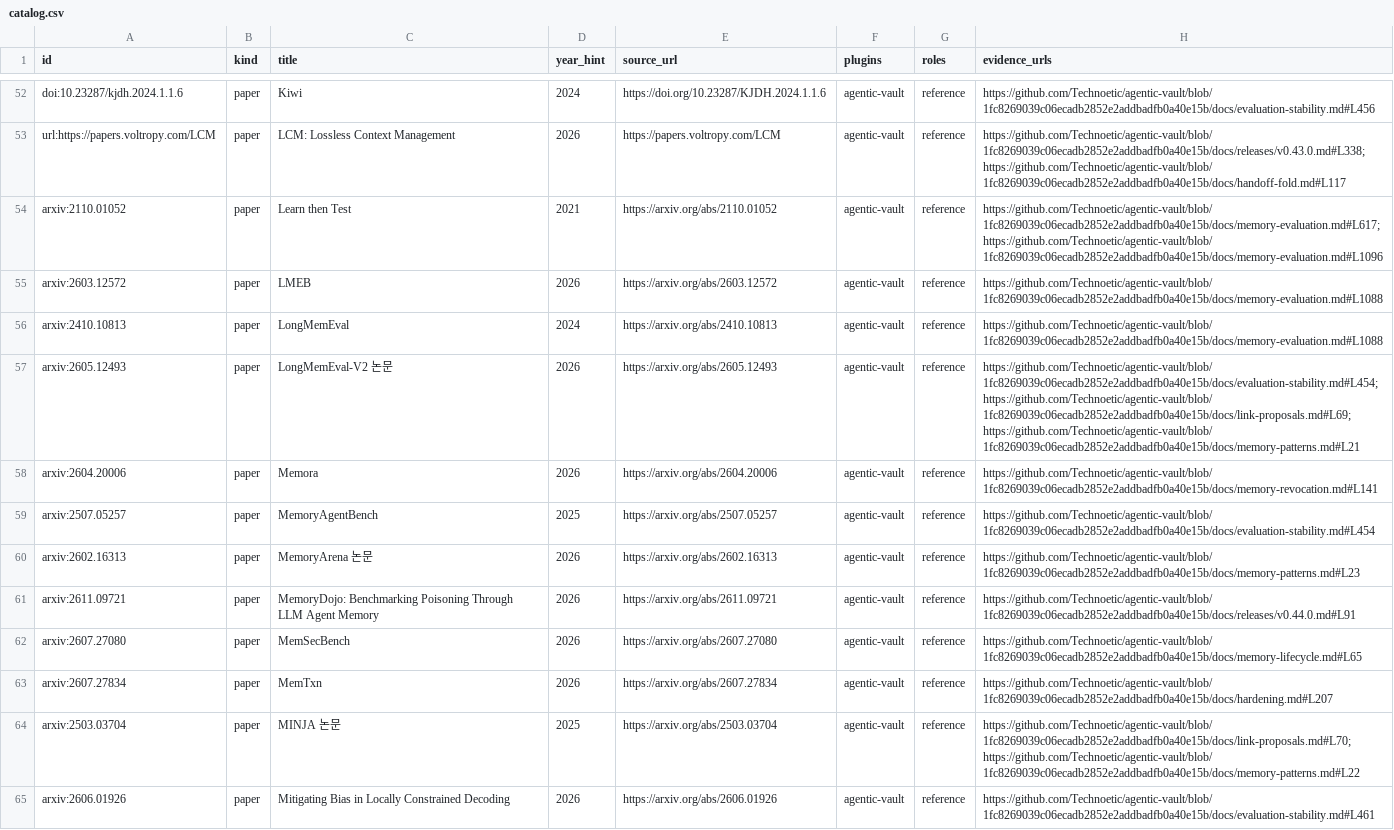
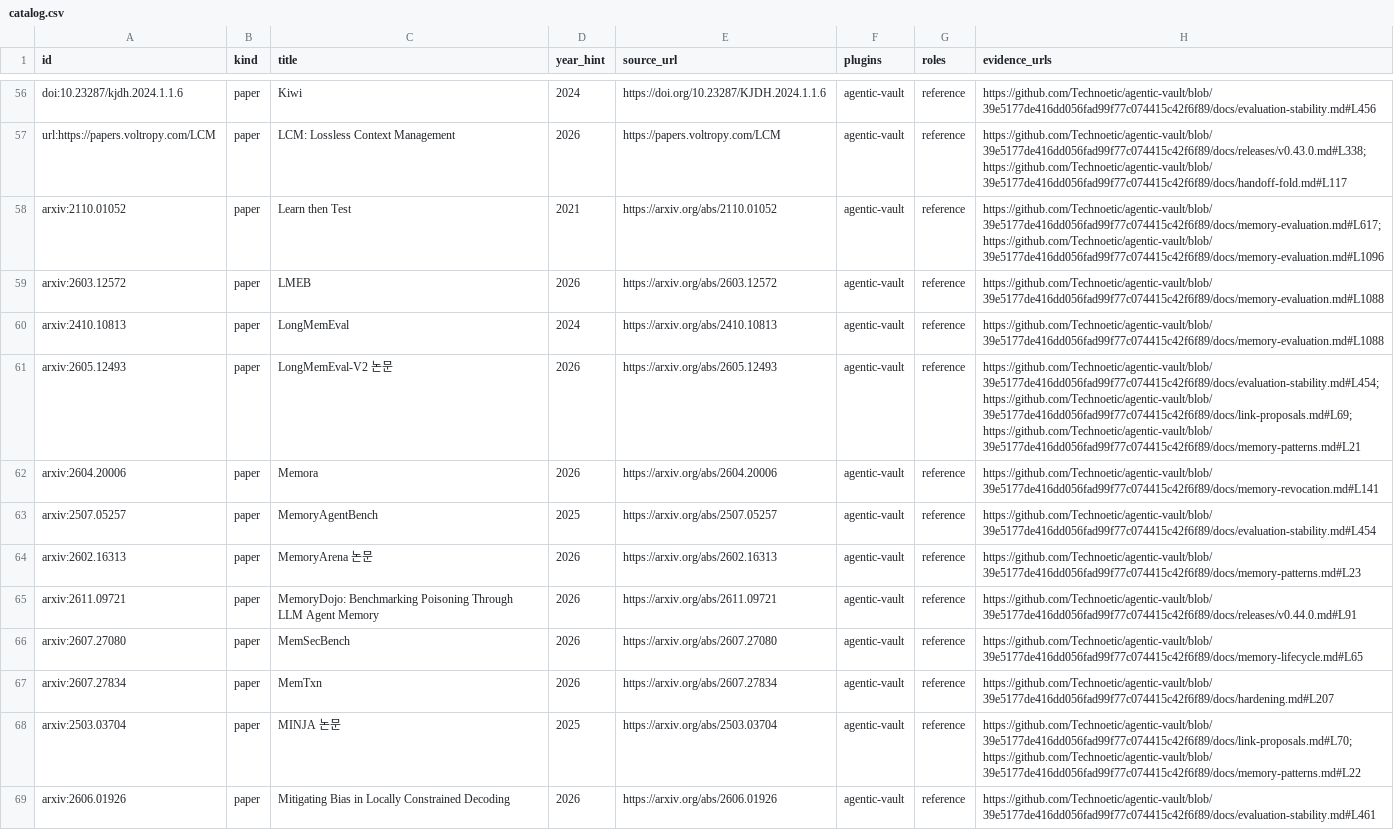
Before and after one commit to Technoetic/reference-atlas, a CSV file: data/catalog.csv, drawn as a sheet; only a part is shown, gaps mark what is left out; addresses are those after the commit; the diff covers the shown part only; the diff names each change by its address in the sheet, - before the commit and + after, or states it on an @@ line.

Commit message:
build: record agentic-vault v0.50.0 references

```diff
--- a/data/catalog.csv
+++ b/data/catalog.csv
-H56 (evidence_urls): https://github.com/Technoetic/agentic-vault/blob/1fc8269039c06ecadb2852e2addbadfb0a40e15b/docs/evaluation-stability.md#L456
+H56 (evidence_urls): https://github.com/Technoetic/agentic-vault/blob/39e5177de416dd056fad99f77c074415c42f6f89/docs/evaluation-stability.md#L456
-H57 (evidence_urls): https://github.com/Technoetic/agentic-vault/blob/1fc8269039c06ecadb2852e2addbadfb0a40e15b/docs/releases/v0.43.0.md#L338; https://github.com/Technoetic/agentic-vault/blob/1fc8269039c06ecadb2852e2addbadfb0a40e15b/docs/handoff-fold.md#L117
+H57 (evidence_urls): https://github.com/Technoetic/agentic-vault/blob/39e5177de416dd056fad99f77c074415c42f6f89/docs/releases/v0.43.0.md#L338; https://github.com/Technoetic/agentic-vault/blob/39e5177de416dd056fad99f77c074415c42f6f89/docs/handoff-fold.md#L117
-H58 (evidence_urls): https://github.com/Technoetic/agentic-vault/blob/1fc8269039c06ecadb2852e2addbadfb0a40e15b/docs/memory-evaluation.md#L617; https://github.com/Technoetic/agentic-vault/blob/1fc8269039c06ecadb2852e2addbadfb0a40e15b/docs/memory-evaluation.md#L1096
+H58 (evidence_urls): https://github.com/Technoetic/agentic-vault/blob/39e5177de416dd056fad99f77c074415c42f6f89/docs/memory-evaluation.md#L617; https://github.com/Technoetic/agentic-vault/blob/39e5177de416dd056fad99f77c074415c42f6f89/docs/memory-evaluation.md#L1096
-H59:H60 (evidence_urls): https://github.com/Technoetic/agentic-vault/blob/1fc8269039c06ecadb2852e2addbadfb0a40e15b/docs/memory-evaluation.md#L1088
+H59:H60 (evidence_urls): https://github.com/Technoetic/agentic-vault/blob/39e5177de416dd056fad99f77c074415c42f6f89/docs/memory-evaluation.md#L1088
-H61 (evidence_urls): https://github.com/Technoetic/agentic-vault/blob/1fc8269039c06ecadb2852e2addbadfb0a40e15b/docs/evaluation-stability.md#L454; https://github.com/Technoetic/agentic-vault/blob/1fc8269039c06ecadb2852e2addbadfb0a40e15b/docs/link-proposals.md#L69; https://github.com/Technoetic/agentic-vault/blob/1fc8269039c06ecadb2852e2addbadfb0a40e15b/docs/memory-patterns.md#L21
+H61 (evidence_urls): https://github.com/Technoetic/agentic-vault/blob/39e5177de416dd056fad99f77c074415c42f6f89/docs/evaluation-stability.md#L454; https://github.com/Technoetic/agentic-vault/blob/39e5177de416dd056fad99f77c074415c42f6f89/docs/link-proposals.md#L69; https://github.com/Technoetic/agentic-vault/blob/39e5177de416dd056fad99f77c074415c42f6f89/docs/memory-patterns.md#L21
-H62 (evidence_urls): https://github.com/Technoetic/agentic-vault/blob/1fc8269039c06ecadb2852e2addbadfb0a40e15b/docs/memory-revocation.md#L141
+H62 (evidence_urls): https://github.com/Technoetic/agentic-vault/blob/39e5177de416dd056fad99f77c074415c42f6f89/docs/memory-revocation.md#L141
-H63 (evidence_urls): https://github.com/Technoetic/agentic-vault/blob/1fc8269039c06ecadb2852e2addbadfb0a40e15b/docs/evaluation-stability.md#L454
+H63 (evidence_urls): https://github.com/Technoetic/agentic-vault/blob/39e5177de416dd056fad99f77c074415c42f6f89/docs/evaluation-stability.md#L454
-H64 (evidence_urls): https://github.com/Technoetic/agentic-vault/blob/1fc8269039c06ecadb2852e2addbadfb0a40e15b/docs/memory-patterns.md#L23
+H64 (evidence_urls): https://github.com/Technoetic/agentic-vault/blob/39e5177de416dd056fad99f77c074415c42f6f89/docs/memory-patterns.md#L23
-H65 (evidence_urls): https://github.com/Technoetic/agentic-vault/blob/1fc8269039c06ecadb2852e2addbadfb0a40e15b/docs/releases/v0.44.0.md#L91
+H65 (evidence_urls): https://github.com/Technoetic/agentic-vault/blob/39e5177de416dd056fad99f77c074415c42f6f89/docs/releases/v0.44.0.md#L91
-H66 (evidence_urls): https://github.com/Technoetic/agentic-vault/blob/1fc8269039c06ecadb2852e2addbadfb0a40e15b/docs/memory-lifecycle.md#L65
+H66 (evidence_urls): https://github.com/Technoetic/agentic-vault/blob/39e5177de416dd056fad99f77c074415c42f6f89/docs/memory-lifecycle.md#L65
-H67 (evidence_urls): https://github.com/Technoetic/agentic-vault/blob/1fc8269039c06ecadb2852e2addbadfb0a40e15b/docs/hardening.md#L207
+H67 (evidence_urls): https://github.com/Technoetic/agentic-vault/blob/39e5177de416dd056fad99f77c074415c42f6f89/docs/hardening.md#L207
-H68 (evidence_urls): https://github.com/Technoetic/agentic-vault/blob/1fc8269039c06ecadb2852e2addbadfb0a40e15b/docs/link-proposals.md#L70; https://github.com/Technoetic/agentic-vault/blob/1fc8269039c06ecadb2852e2addbadfb0a40e15b/docs/memory-patterns.md#L22
+H68 (evidence_urls): https://github.com/Technoetic/agentic-vault/blob/39e5177de416dd056fad99f77c074415c42f6f89/docs/link-proposals.md#L70; https://github.com/Technoetic/agentic-vault/blob/39e5177de416dd056fad99f77c074415c42f6f89/docs/memory-patterns.md#L22
-H69 (evidence_urls): https://github.com/Technoetic/agentic-vault/blob/1fc8269039c06ecadb2852e2addbadfb0a40e15b/docs/evaluation-stability.md#L461
+H69 (evidence_urls): https://github.com/Technoetic/agentic-vault/blob/39e5177de416dd056fad99f77c074415c42f6f89/docs/evaluation-stability.md#L461
```
Also changed, not shown: 4 added rows and 121 edited cells elsewhere in this file, 7 other files.
